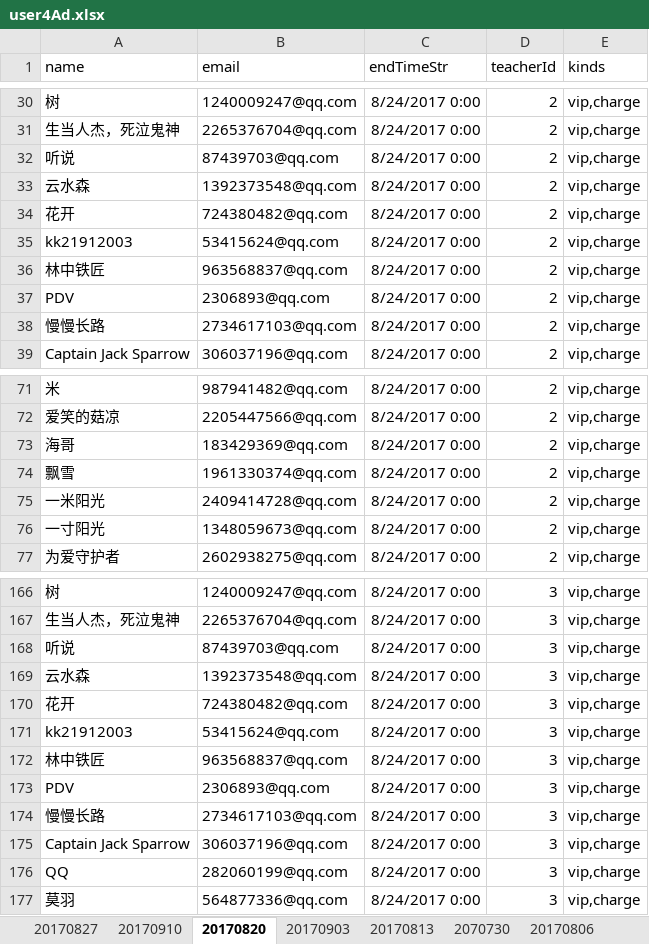
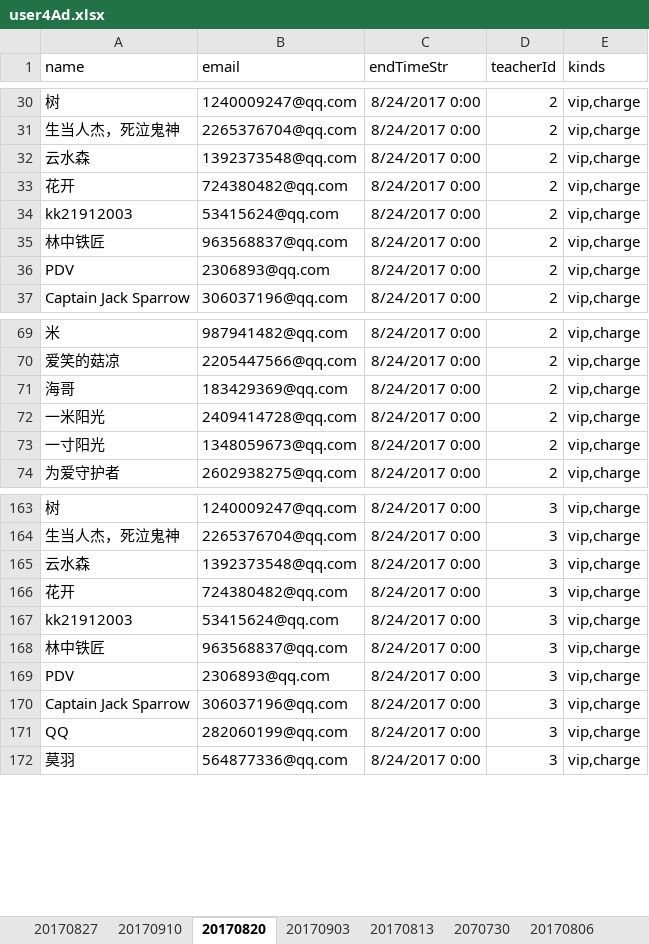
Before and after one commit to liuzongtao/5ig8, an Excel workbook: src/main/resources/user4Ad.xlsx, sheet 20170820, drawn as a sheet; only a part is shown, gaps mark what is left out; values as stored, in another font and other column widths than the file's, no borders; the diff covers the shown part only; the diff names each change by its address in the sheet, - before the commit and + after, or states it on an @@ line.

```diff
--- a/src/main/resources/user4Ad.xlsx (sheet 20170820)
+++ b/src/main/resources/user4Ad.xlsx (sheet 20170820)
-row 32: 听说 | 87439703@qq.com | 8/24/2017 0:00 | 2 | vip,charge
-row 38: 慢慢长路 | 2734617103@qq.com | 8/24/2017 0:00 | 2 | vip,charge
-row 74: 飘雪 | 1961330374@qq.com | 8/24/2017 0:00 | 2 | vip,charge
-row 168: 听说 | 87439703@qq.com | 8/24/2017 0:00 | 3 | vip,charge
-row 174: 慢慢长路 | 2734617103@qq.com | 8/24/2017 0:00 | 3 | vip,charge
```
Also changed, not shown: 1 removed row elsewhere in this sheet, sheet 20170910, sheet 20170827, 5 other files.
